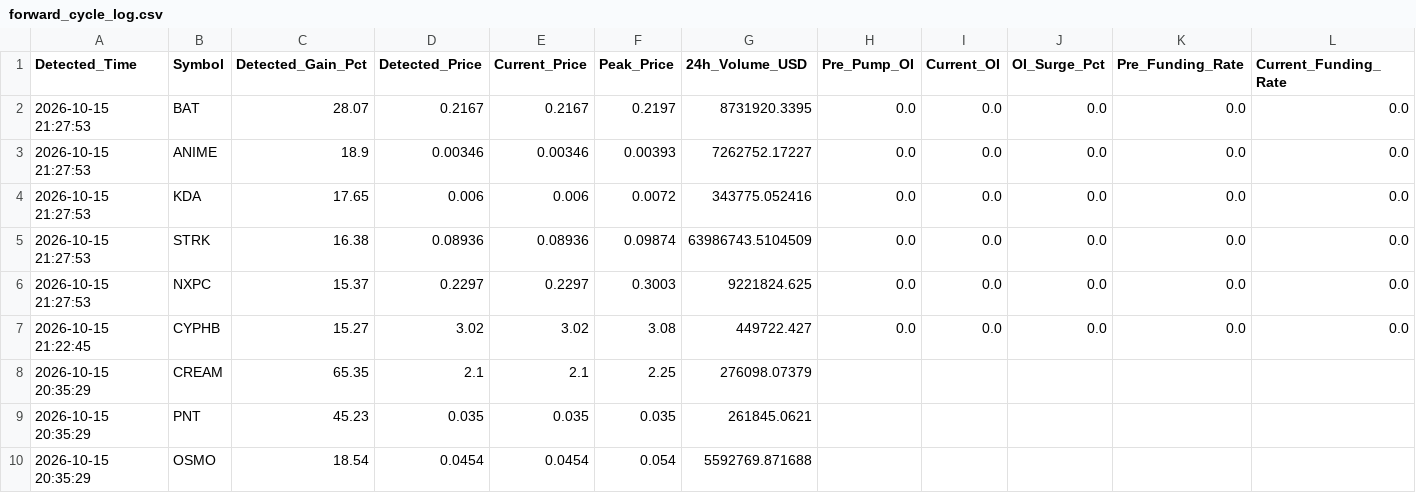
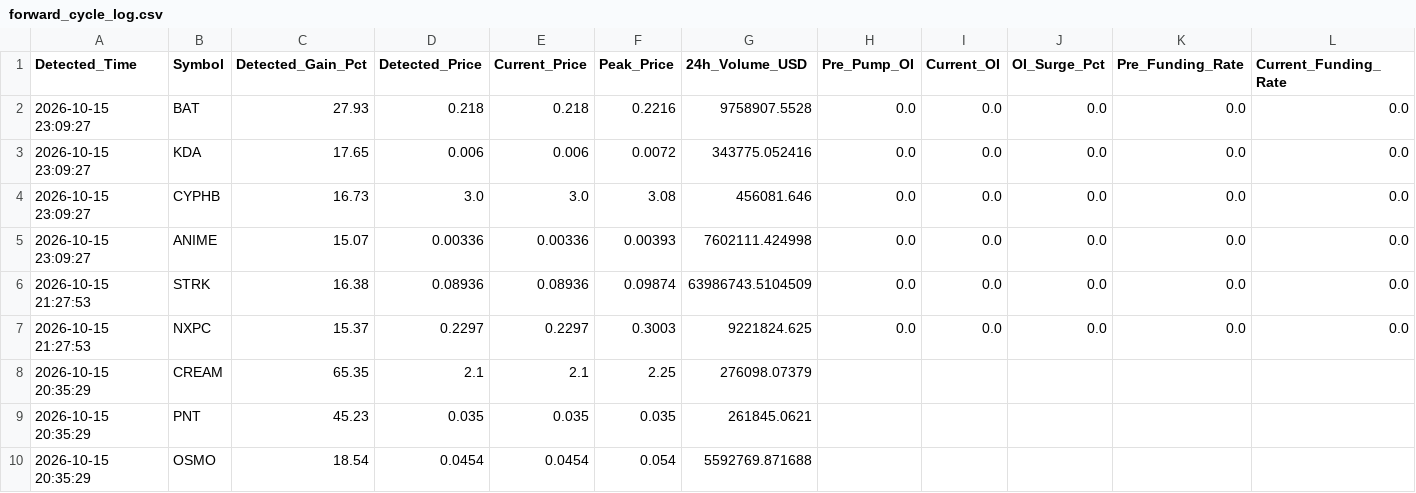
Before and after one commit to Mobinul88/mobinul, a CSV file: forward_cycle_log.csv, drawn as a sheet; only a part is shown; removed rows and columns are numbered as before the commit, all else as after; rows hold the shown columns only; the diff names each change by its address in the sheet, - before the commit and + after, or states it on an @@ line.

```diff
--- a/forward_cycle_log.csv
+++ b/forward_cycle_log.csv
-A2 (Detected_Time): 2026-10-15 21:27:53
+A2 (Detected_Time): 2026-10-15 23:09:27
-C2 (Detected_Gain_Pct): 28.07
+C2 (Detected_Gain_Pct): 27.93
-D2 (Detected_Price): 0.2167
+D2 (Detected_Price): 0.218
-E2 (Current_Price): 0.2167
+E2 (Current_Price): 0.218
-F2 (Peak_Price): 0.2197
+F2 (Peak_Price): 0.2216
-G2 (24h_Volume_USD): 8731920.3395
+G2 (24h_Volume_USD): 9758907.5528
-row 3: 2026-10-15 21:27:53 | ANIME | 18.9 | 0.00346 | 0.00346 | 0.00393 | 7262752.17227 | 0.0 | 0.0 | 0.0 | 0.0 | 0.0
-A3 (Detected_Time): 2026-10-15 21:27:53
+A3 (Detected_Time): 2026-10-15 23:09:27
+row 4: 2026-10-15 23:09:27 | CYPHB | 16.73 | 3.0 | 3.0 | 3.08 | 456081.646 | 0.0 | 0.0 | 0.0 | 0.0 | 0.0
+row 5: 2026-10-15 23:09:27 | ANIME | 15.07 | 0.00336 | 0.00336 | 0.00393 | 7602111.424998 | 0.0 | 0.0 | 0.0 | 0.0 | 0.0
-row 7: 2026-10-15 21:22:45 | CYPHB | 15.27 | 3.02 | 3.02 | 3.08 | 449722.427 | 0.0 | 0.0 | 0.0 | 0.0 | 0.0
```
